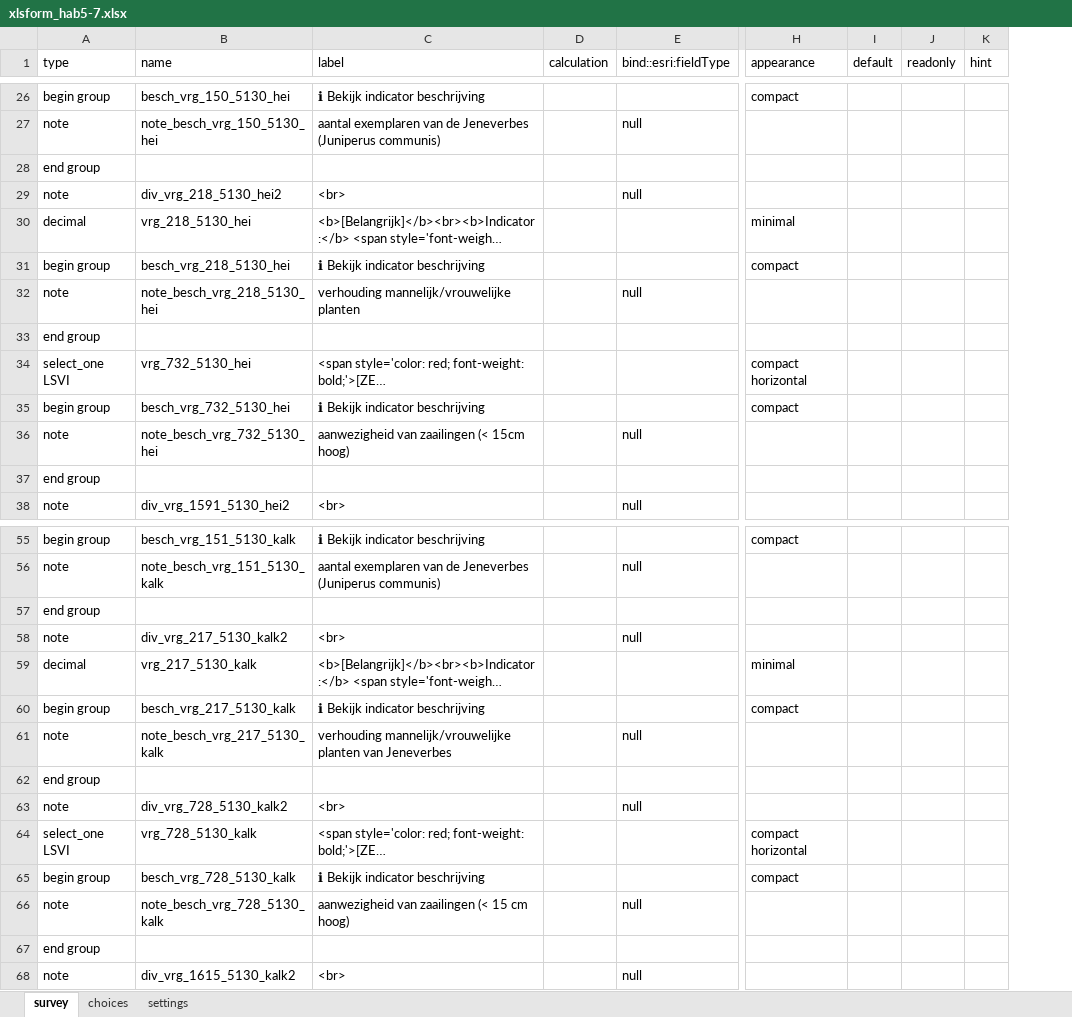
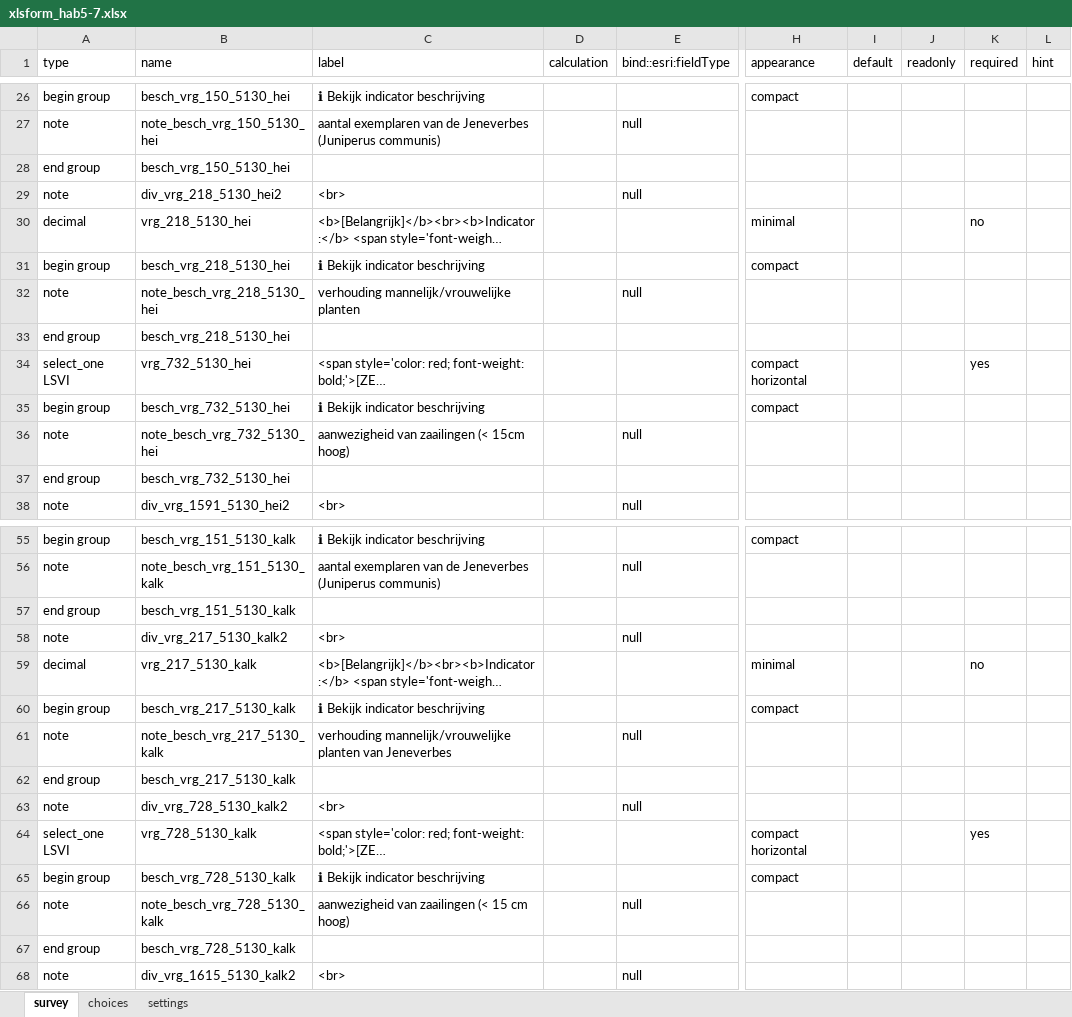
Before and after one commit to inbo/gis-lsvi-app, an Excel workbook: output/xlsform_hab5-7.xlsx, sheet survey, drawn as a sheet; only a part is shown, gaps mark what is left out; long unchanged cells end in …; values as stored, in another font and other column widths than the file's, no borders; the diff covers the shown part only; the diff names each change by its address in the sheet, - before the commit and + after, or states it on an @@ line.

```diff
--- a/output/xlsform_hab5-7.xlsx (sheet survey)
+++ b/output/xlsform_hab5-7.xlsx (sheet survey)
+column K (required), rows 30-34: no |  |  |  | yes; rows 59-64: no |  |  |  |  | yes
-B28 (name): (empty)
+B28 (name): besch_vrg_150_5130_hei
-B33 (name): (empty)
+B33 (name): besch_vrg_218_5130_hei
-B37 (name): (empty)
+B37 (name): besch_vrg_732_5130_hei
-B57 (name): (empty)
+B57 (name): besch_vrg_151_5130_kalk
-B62 (name): (empty)
+B62 (name): besch_vrg_217_5130_kalk
-B67 (name): (empty)
+B67 (name): besch_vrg_728_5130_kalk
```
Also changed, not shown: 55 edited cells elsewhere in this sheet, output/xlsform_hab1-4.xlsx, output/xlsform_hab9.xlsx, 3 other files.
